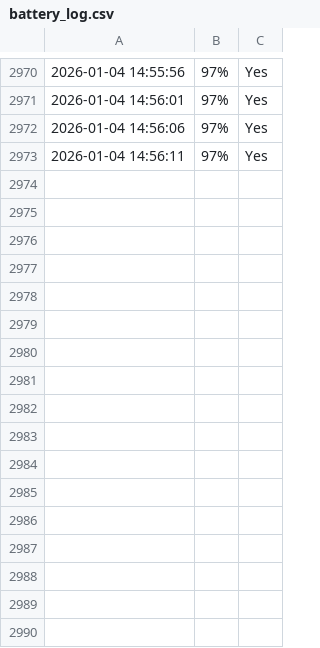
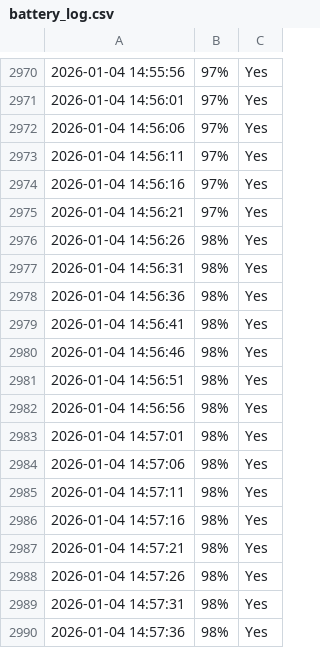
Before and after one commit to pdsgit/battery_logger, a CSV file: battery_log.csv, drawn as a sheet; only a part is shown, gaps mark what is left out.

```diff
--- a/battery_log.csv
+++ b/battery_log.csv
@@ -2973 +2973,18 @@
 2026-01-04 14:56:11,97%,Yes
+2026-01-04 14:56:16,97%,Yes
+2026-01-04 14:56:21,97%,Yes
+2026-01-04 14:56:26,98%,Yes
+2026-01-04 14:56:31,98%,Yes
+2026-01-04 14:56:36,98%,Yes
+2026-01-04 14:56:41,98%,Yes
+2026-01-04 14:56:46,98%,Yes
+2026-01-04 14:56:51,98%,Yes
+2026-01-04 14:56:56,98%,Yes
+2026-01-04 14:57:01,98%,Yes
+2026-01-04 14:57:06,98%,Yes
+2026-01-04 14:57:11,98%,Yes
+2026-01-04 14:57:16,98%,Yes
+2026-01-04 14:57:21,98%,Yes
+2026-01-04 14:57:26,98%,Yes
+2026-01-04 14:57:31,98%,Yes
+2026-01-04 14:57:36,98%,Yes
```
Also changed, not shown: 1 other file.
